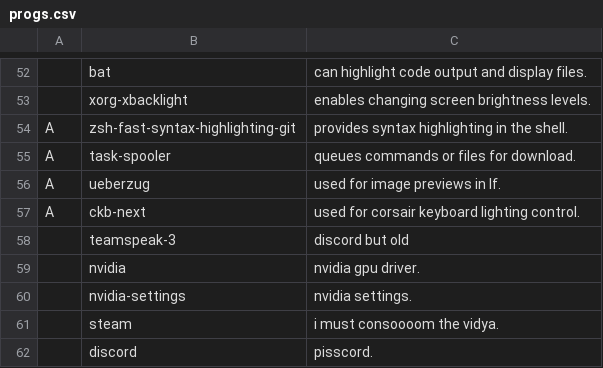
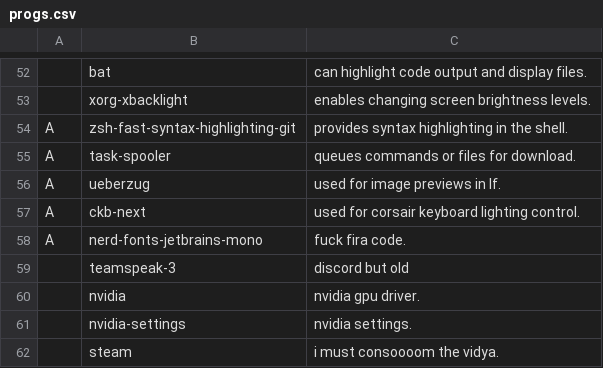
Before and after one commit to elwolf6/LARBS, a CSV file: progs.csv, drawn as a sheet; only a part is shown, gaps mark what is left out; the shorter side is filled out with more unchanged rows; the diff names each change by its address in the sheet, - before the commit and + after, or states it on an @@ line.

Commit message:
Update progs.csv

```diff
--- a/progs.csv
+++ b/progs.csv
+row 58: A | nerd-fonts-jetbrains-mono | fuck fira code.
```
